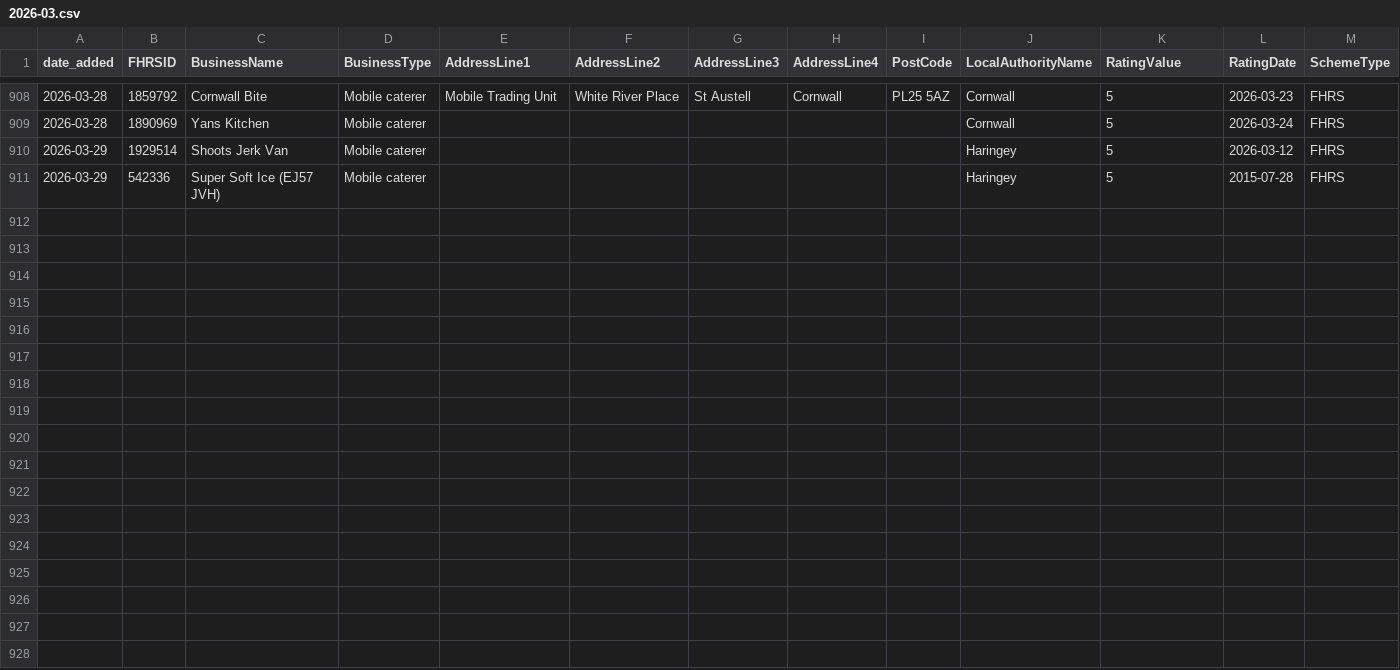
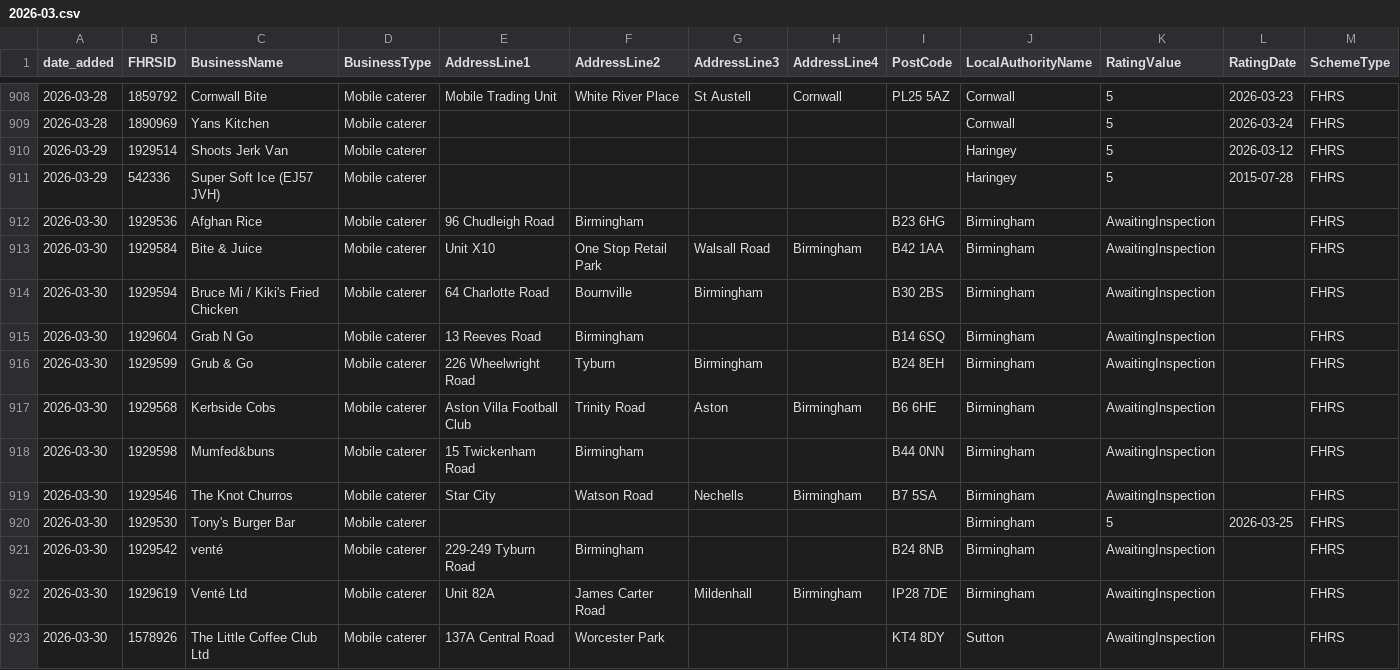
Before and after one commit to AP-Dev-Tools/independent-food-business-pulse, a CSV file: data/cumulative/MOBILE/2026-03.csv, drawn as a sheet; only a part is shown, gaps mark what is left out; rows hold the shown columns only; the diff names each change by its address in the sheet, - before the commit and + after, or states it on an @@ line.

```diff
--- a/data/cumulative/MOBILE/2026-03.csv
+++ b/data/cumulative/MOBILE/2026-03.csv
+row 912: 2026-03-30 | 1929536 | Afghan Rice | Mobile caterer | 96 Chudleigh Road | Birmingham |  |  | B23 6HG | Birmingham | AwaitingInspection |  | FHRS
+row 913: 2026-03-30 | 1929584 | Bite & Juice | Mobile caterer | Unit X10 | One Stop Retail Park | Walsall Road | Birmingham | B42 1AA | Birmingham | AwaitingInspection |  | FHRS
+row 914: 2026-03-30 | 1929594 | Bruce Mi / Kiki's Fried Chicken | Mobile caterer | 64 Charlotte Road | Bournville | Birmingham |  | B30 2BS | Birmingham | AwaitingInspection |  | FHRS
+row 915: 2026-03-30 | 1929604 | Grab N Go | Mobile caterer | 13 Reeves Road | Birmingham |  |  | B14 6SQ | Birmingham | AwaitingInspection |  | FHRS
+row 916: 2026-03-30 | 1929599 | Grub & Go | Mobile caterer | 226 Wheelwright Road | Tyburn | Birmingham |  | B24 8EH | Birmingham | AwaitingInspection |  | FHRS
+row 917: 2026-03-30 | 1929568 | Kerbside Cobs | Mobile caterer | Aston Villa Football Club | Trinity Road | Aston | Birmingham | B6 6HE | Birmingham | AwaitingInspection |  | FHRS
+row 918: 2026-03-30 | 1929598 | Mumfed&buns | Mobile caterer | 15 Twickenham Road | Birmingham |  |  | B44 0NN | Birmingham | AwaitingInspection |  | FHRS
+row 919: 2026-03-30 | 1929546 | The Knot Churros | Mobile caterer | Star City | Watson Road | Nechells | Birmingham | B7 5SA | Birmingham | AwaitingInspection |  | FHRS
+row 920: 2026-03-30 | 1929530 | Tony's Burger Bar | Mobile caterer |  |  |  |  |  | Birmingham | 5 | 2026-03-25 | FHRS
+row 921: 2026-03-30 | 1929542 | venté | Mobile caterer | 229-249 Tyburn Road | Birmingham |  |  | B24 8NB | Birmingham | AwaitingInspection |  | FHRS
+row 922: 2026-03-30 | 1929619 | Venté Ltd | Mobile caterer | Unit 82A | James Carter Road | Mildenhall | Birmingham | IP28 7DE | Birmingham | AwaitingInspection |  | FHRS
+row 923: 2026-03-30 | 1578926 | The Little Coffee Club Ltd | Mobile caterer | 137A Central Road | Worcester Park |  |  | KT4 8DY | Sutton | AwaitingInspection |  | FHRS
```
Also changed, not shown: data/cumulative/PUB_BAR/2026-03.csv, data/cumulative/RESTAURANT_CAFE/2026-03.csv, 10 other files.
